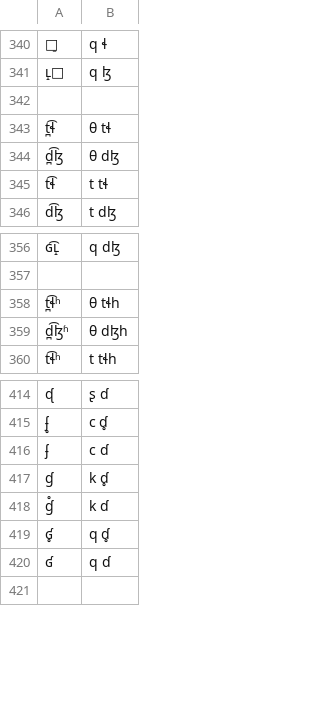
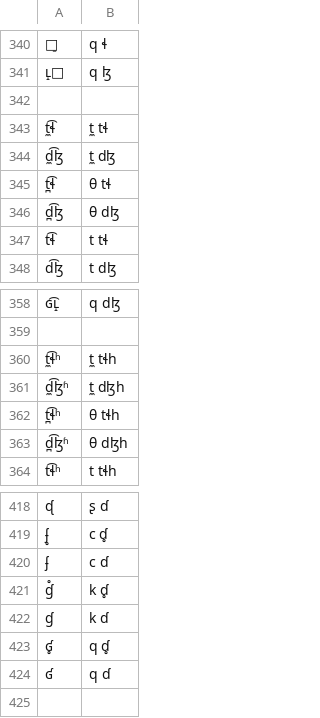
Before and after one commit to chenlin014/unigraph, a TSV file: ipa/table.tsv, drawn as a sheet; only a part is shown, gaps mark what is left out; removed rows and columns are numbered as before the commit, all else as after; the diff names each change by its address in the sheet, - before the commit and + after, or states it on an @@ line.

Commit message:
IPA: t̼͡ɬ, d̼͡ɮ

```diff
--- a/ipa/table.tsv
+++ b/ipa/table.tsv
+row 343: t̼͡ɬ | t̼ tɬ
+row 344: d̼͡ɮ | t̼ dɮ
+row 360: t̼͡ɬʰ | t̼ tɬh
+row 361: d̼͡ɮʱ | t̼ dɮh
-row 417: ɠ | k ɗ̥
-B421: k ɗ
+B421: k ɗ̥
+row 422: ɠ | k ɗ
```
